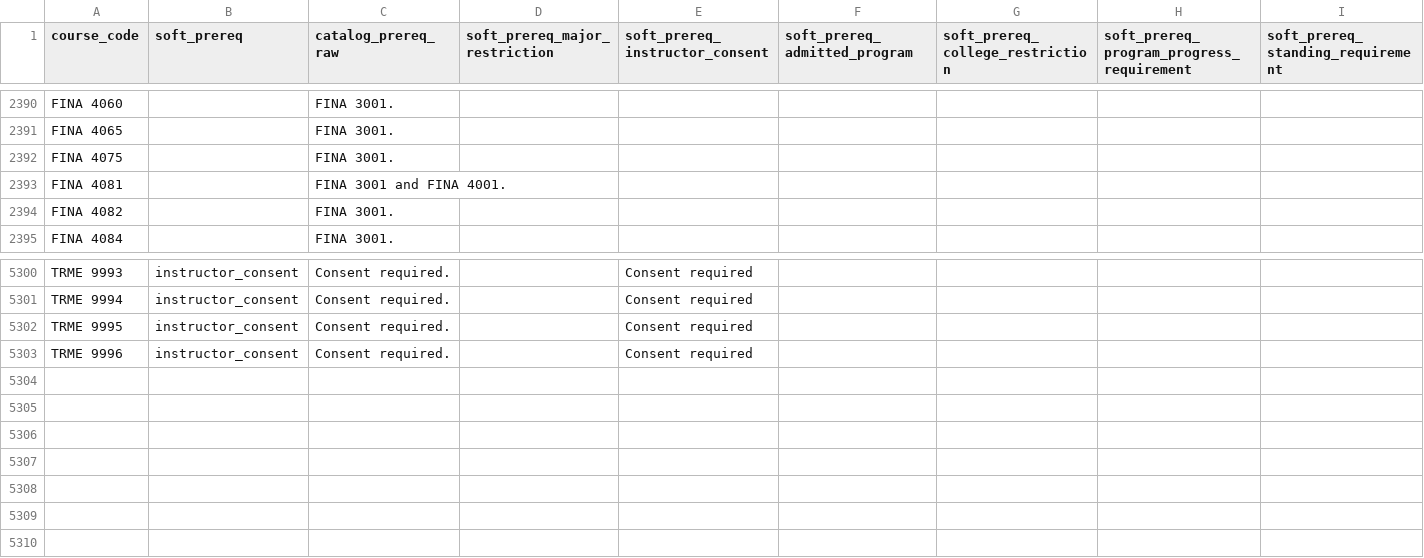
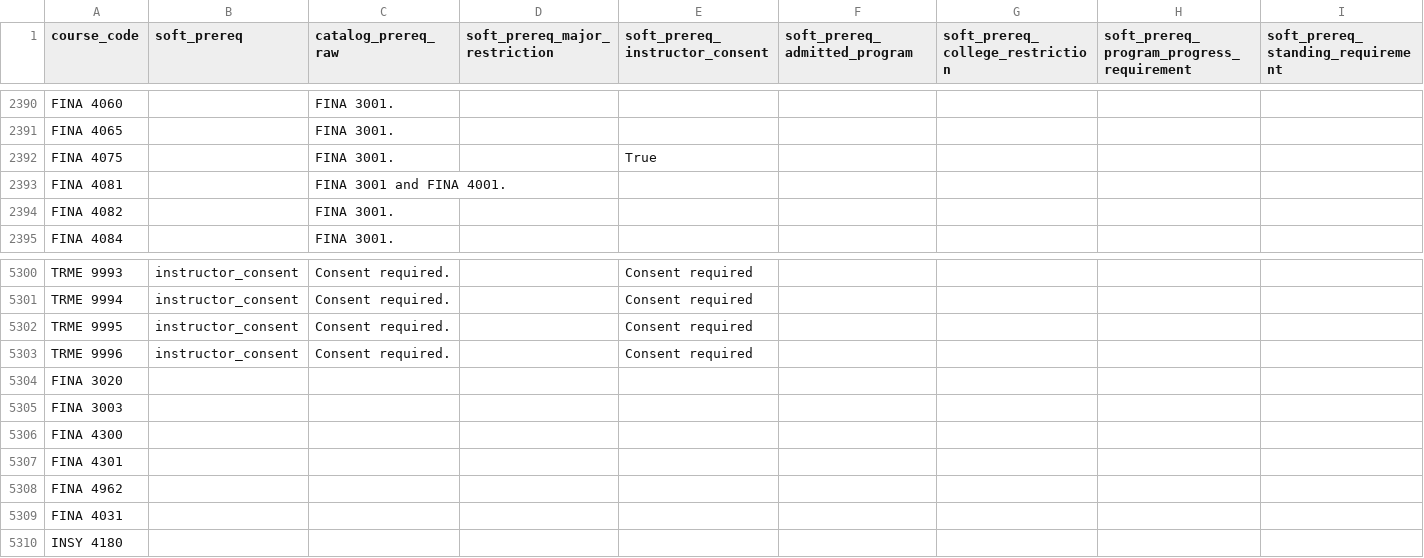
Before and after one commit to markiengo/marqbot, a CSV file: data/course_soft_prereqs.csv, drawn as a sheet; only a part is shown, gaps mark what is left out; rows hold the shown columns only; the diff names each change by its address in the sheet, - before the commit and + after, or states it on an @@ line.

```diff
--- a/data/course_soft_prereqs.csv
+++ b/data/course_soft_prereqs.csv
-E2392 (soft_prereq_instructor_consent): (empty)
+E2392 (soft_prereq_instructor_consent): True
+row 5304: FINA 3020
+row 5305: FINA 3003
+row 5306: FINA 4300
+row 5307: FINA 4301
+row 5308: FINA 4962
+row 5309: FINA 4031
+row 5310: INSY 4180
```
Also changed, not shown: data/child_buckets.csv, data/course_hard_prereqs.csv, 6 other files.
